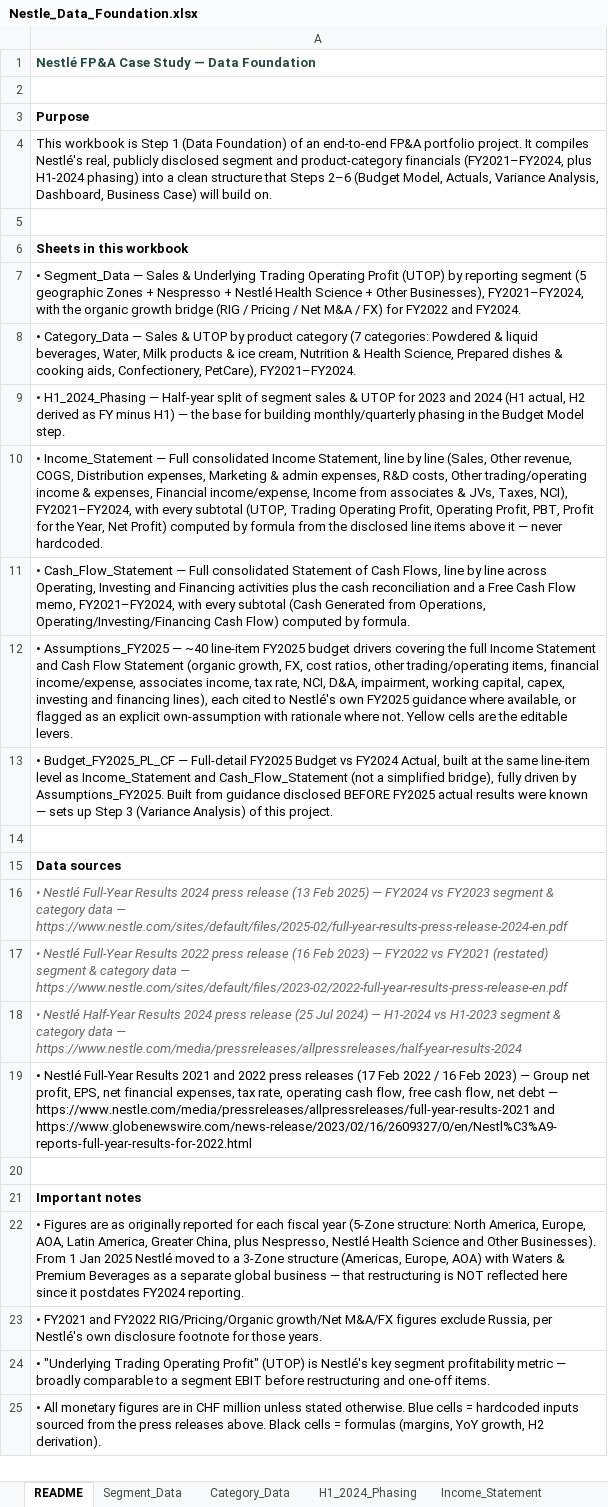
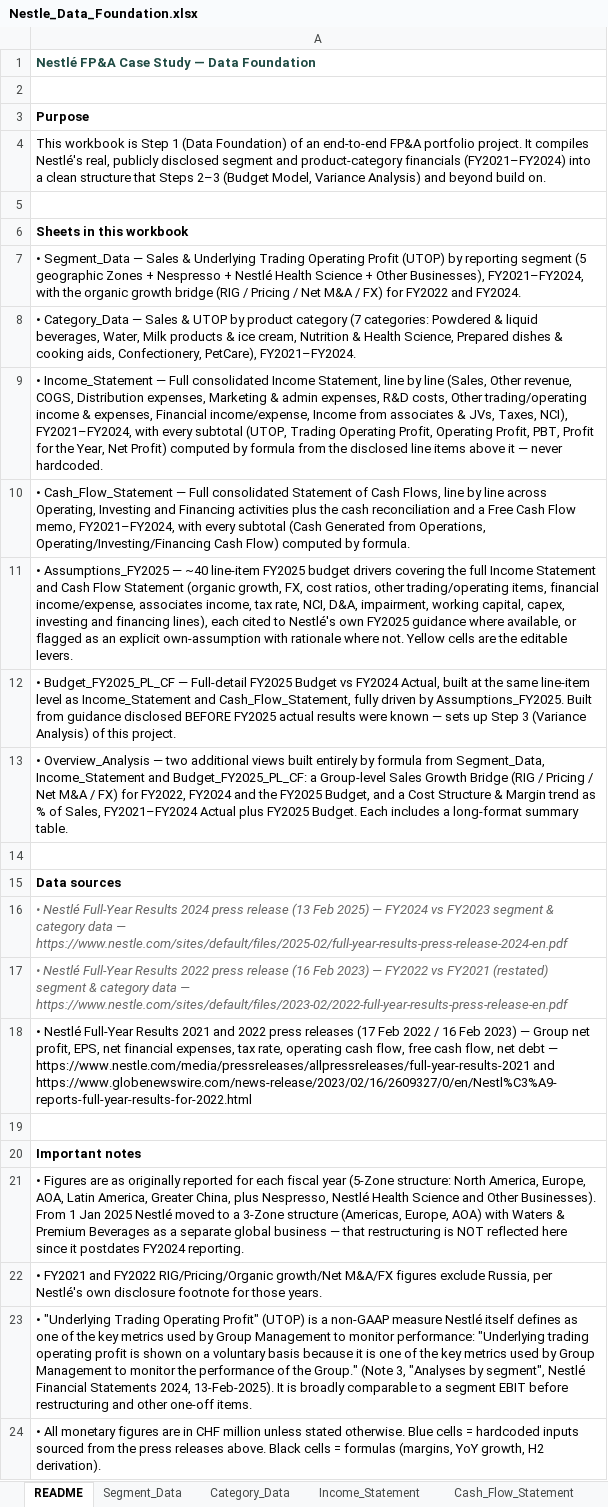
Before and after one commit to vinhdang111/nestle-fpa-analysis, an Excel workbook: excel_model/Nestle_Data_Foundation.xlsx, sheet README, drawn as a sheet; only a part is shown; values as stored, in another font and other column widths than the file's, no borders; removed rows and columns are numbered as before the commit, all else as after; the diff names each change by its address in the sheet, - before the commit and + after, or states it on an @@ line.

```diff
--- a/excel_model/Nestle_Data_Foundation.xlsx (sheet README)
+++ b/excel_model/Nestle_Data_Foundation.xlsx (sheet README)
-sheet tab: H1_2024_Phasing
-A4: …product-category financials (FY2021–FY2024, plus H1-2024 phasing) into a clean structure that Steps 2–6 (Budget Model, Actuals, Variance Analysis, Dashboard, Business Case) will build on.
+A4: …product-category financials (FY2021–FY2024) into a clean structure that Steps 2–3 (Budget Model, Variance Analysis) and beyond build on.
-row 9: • H1_2024_Phasing — Half-year split of segment sales & UTOP for 2023 and 2024 (H1 actual, H2 derived as FY minus H1) — the base for building monthly/quarterly phasing in the Budget Model step.
-A12: …Income_Statement and Cash_Flow_Statement (not a simplified bridge), fully driven…
+A12: …Income_Statement and Cash_Flow_Statement, fully driven…
+row 13: • Overview_Analysis — two additional views built entirely by formula from Segment_Data, Income_Statement and Budget_FY2025_PL_CF: a Group-level Sales Growth Bridge (RIG / Pricing / Net M&A / FX) for FY2022, FY2024 and the FY2025 Budget, and a Cost Structure & Margin trend as % of Sales, FY2021–FY2024 Actual plus FY2025 Budget. Each includes a long-format summary table.
-row 18: • Nestlé Half-Year Results 2024 press release (25 Jul 2024) — H1-2024 vs H1-2023 segment & category data — https://www.nestle.com/media/pressreleases/allpressreleases/half-year-results-2024
-A23: …(UTOP) is Nestlé's key segment profitability metric — broadly comparable to a segment EBIT before restructuring and one-off items.
+A23: …(UTOP) is a non-GAAP measure Nestlé itself defines as one of the key metrics used by Group Management to monitor performance: "Underlying trading operating profit is shown on a voluntary basis because it is one of the key metrics used by Group Management to monitor the performance of the Group." (Note 3, "Analyses by segment", Nestlé Financial Statements 2024, 13-Feb-2025). It is broadly comparable to a segment EBIT before restructuring and other one-off items.
```
Also changed, not shown: sheet Budget_FY2025_PL_CF, other sheet tabs.
